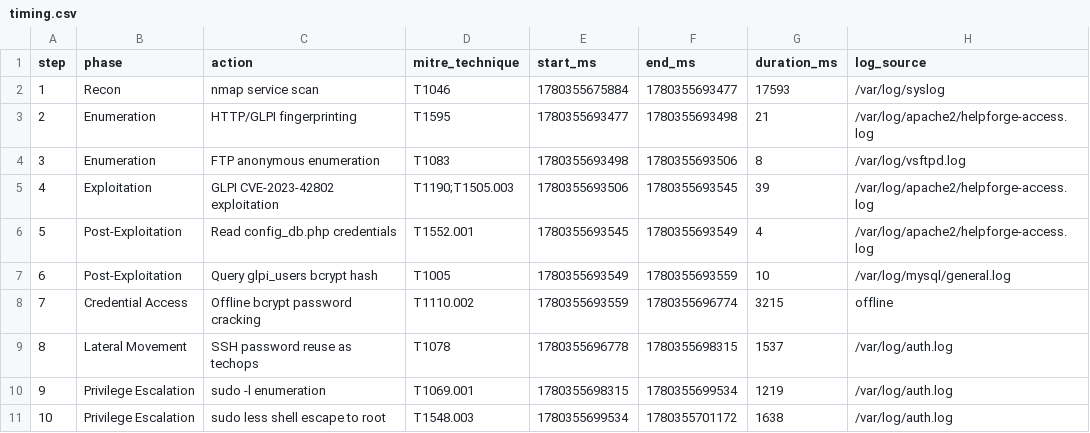
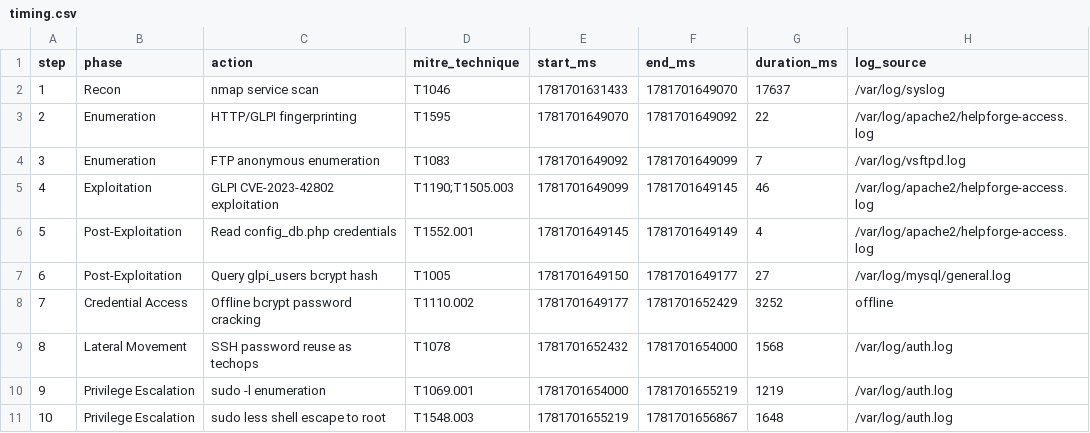
Before and after one commit to Ar0wx/helpforge, a CSV file: logs/timing.csv, drawn as a sheet.

```diff
--- a/logs/timing.csv
+++ b/logs/timing.csv
@@ -1,11 +1,11 @@
 step,phase,action,mitre_technique,start_ms,end_ms,duration_ms,log_source
-1,Recon,nmap service scan,T1046,1780355675884,1780355693477,17593,/var/log/syslog
-2,Enumeration,HTTP/GLPI fingerprinting,T1595,1780355693477,1780355693498,21,/var/log/apache2/helpforge-access.log
-3,Enumeration,FTP anonymous enumeration,T1083,1780355693498,1780355693506,8,/var/log/vsftpd.log
-4,Exploitation,GLPI CVE-2023-42802 exploitation,T1190;T1505.003,1780355693506,1780355693545,39,/var/log/apache2/helpforge-access.log
-5,Post-Exploitation,Read config_db.php credentials,T1552.001,1780355693545,1780355693549,4,/var/log/apache2/helpforge-access.log
-6,Post-Exploitation,Query glpi_users bcrypt hash,T1005,1780355693549,1780355693559,10,/var/log/mysql/general.log
-7,Credential Access,Offline bcrypt password cracking,T1110.002,1780355693559,1780355696774,3215,offline
-8,Lateral Movement,SSH password reuse as techops,T1078,1780355696778,1780355698315,1537,/var/log/auth.log
-9,Privilege Escalation,sudo -l enumeration,T1069.001,1780355698315,1780355699534,1219,/var/log/auth.log
-10,Privilege Escalation,sudo less shell escape to root,T1548.003,1780355699534,1780355701172,1638,/var/log/auth.log
+1,Recon,nmap service scan,T1046,1781701631433,1781701649070,17637,/var/log/syslog
+2,Enumeration,HTTP/GLPI fingerprinting,T1595,1781701649070,1781701649092,22,/var/log/apache2/helpforge-access.log
+3,Enumeration,FTP anonymous enumeration,T1083,1781701649092,1781701649099,7,/var/log/vsftpd.log
+4,Exploitation,GLPI CVE-2023-42802 exploitation,T1190;T1505.003,1781701649099,1781701649145,46,/var/log/apache2/helpforge-access.log
+5,Post-Exploitation,Read config_db.php credentials,T1552.001,1781701649145,1781701649149,4,/var/log/apache2/helpforge-access.log
+6,Post-Exploitation,Query glpi_users bcrypt hash,T1005,1781701649150,1781701649177,27,/var/log/mysql/general.log
+7,Credential Access,Offline bcrypt password cracking,T1110.002,1781701649177,1781701652429,3252,offline
+8,Lateral Movement,SSH password reuse as techops,T1078,1781701652432,1781701654000,1568,/var/log/auth.log
+9,Privilege Escalation,sudo -l enumeration,T1069.001,1781701654000,1781701655219,1219,/var/log/auth.log
+10,Privilege Escalation,sudo less shell escape to root,T1548.003,1781701655219,1781701656867,1648,/var/log/auth.log
```
Also changed, not shown: 22 other files.
